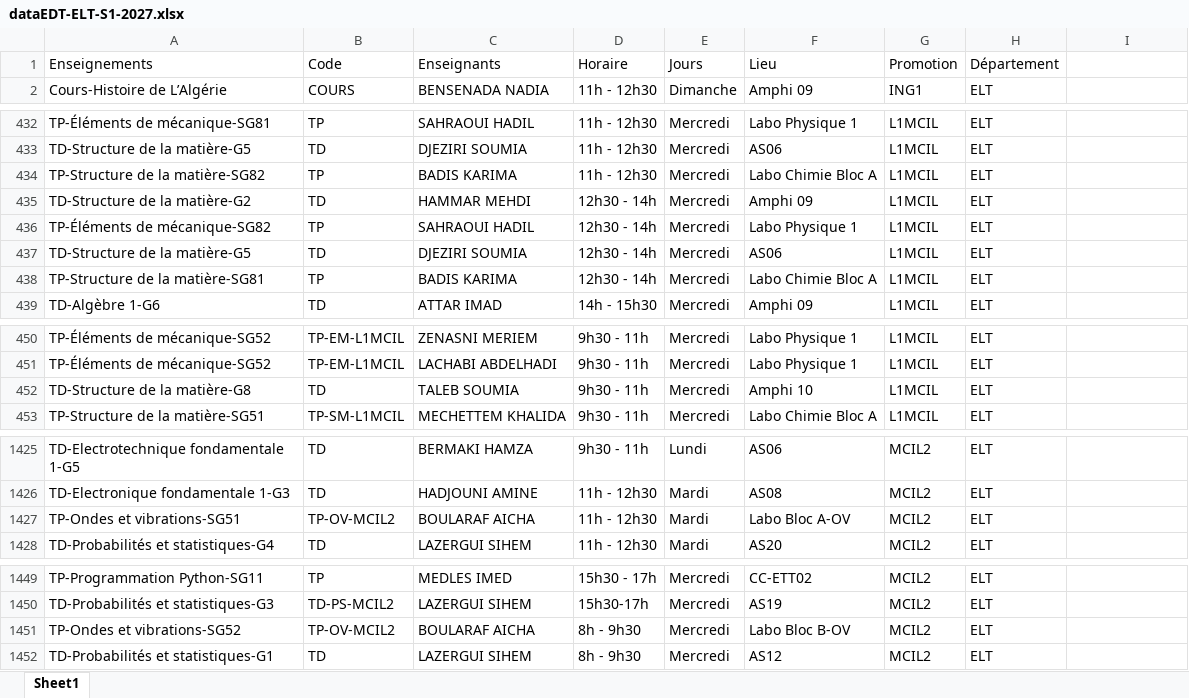
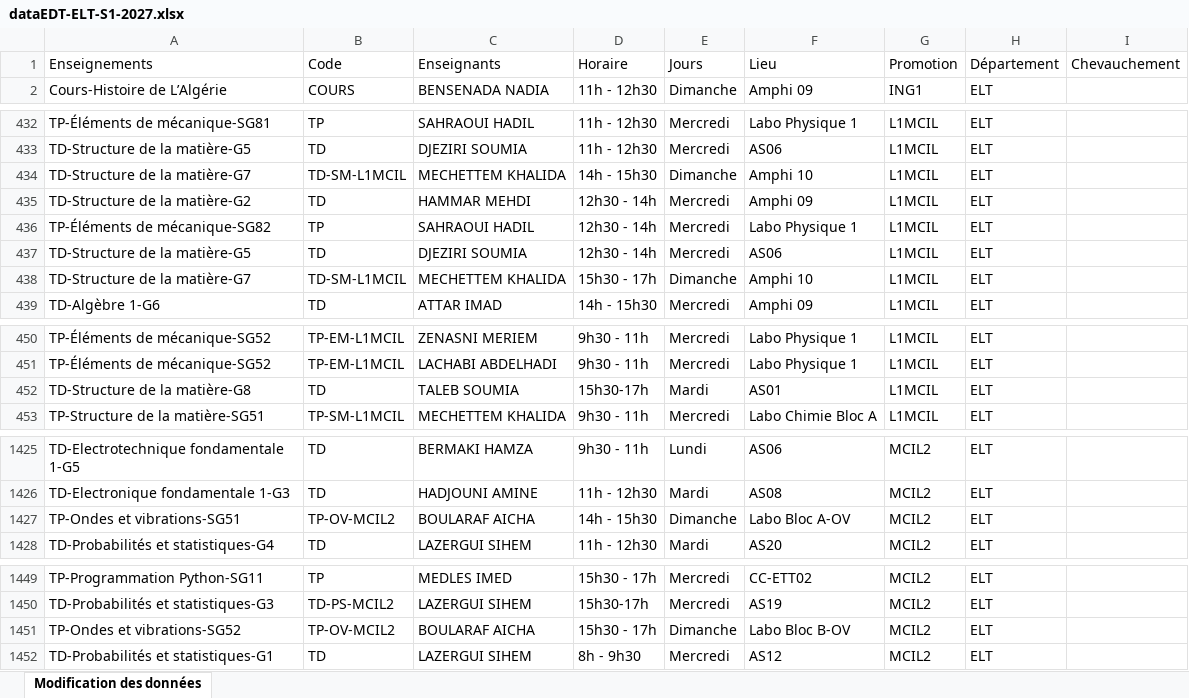
Before and after one commit to EDT-ELT-DEPARTMENT/Mon-emploi-du-temps-FGE, an Excel workbook: dataEDT-ELT-S1-2027.xlsx, sheet Modification des données, drawn as a sheet; only a part is shown, gaps mark what is left out; values as stored, in another font and other column widths than the file's, no borders; the diff covers the shown part only; the diff names each change by its address in the sheet, - before the commit and + after, or states it on an @@ line.

Commit message:
Add files via upload

```diff
--- a/dataEDT-ELT-S1-2027.xlsx (sheet Modification des données)
+++ b/dataEDT-ELT-S1-2027.xlsx (sheet Modification des données)
-sheet tab: Sheet1
+sheet tab: Modification des données
-I1: (empty)
+I1: Chevauchement
@@ row 434 moved to row 354: TP-Structure de la matière-SG82 @@
@@ row 350 moved to row 434: TD-Structure de la matière-G7 @@
@@ row 438 moved to row 356: TP-Structure de la matière-SG81 @@
@@ row 354 moved to row 438: TD-Structure de la matière-G7 @@
-D452: 9h30 - 11h
+D452: 15h30-17h
-E452: Mercredi
+E452: Mardi
-F452: Amphi 10
+F452: AS01
-D1427: 11h - 12h30
+D1427: 14h - 15h30
-E1427: Mardi
+E1427: Dimanche
-D1451: 8h - 9h30
+D1451: 15h30 - 17h
-E1451: Mercredi
+E1451: Dimanche
```
Also changed, not shown: 2 added rows, 5 moved rows and 5 edited cells elsewhere in this sheet.
